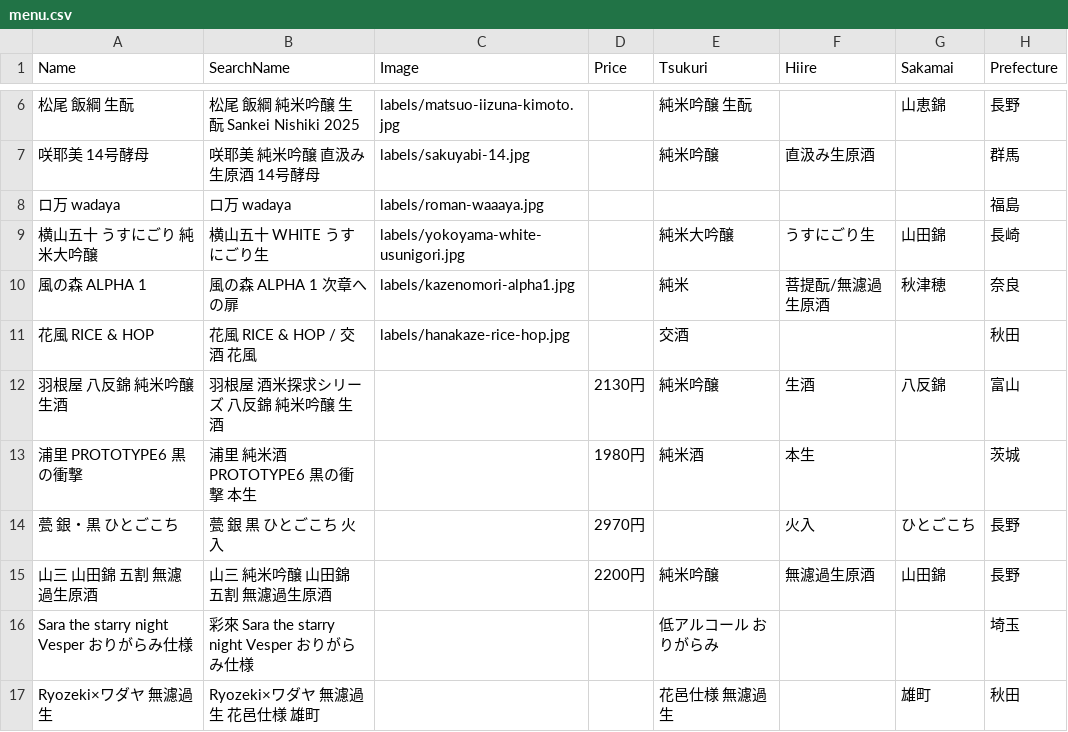
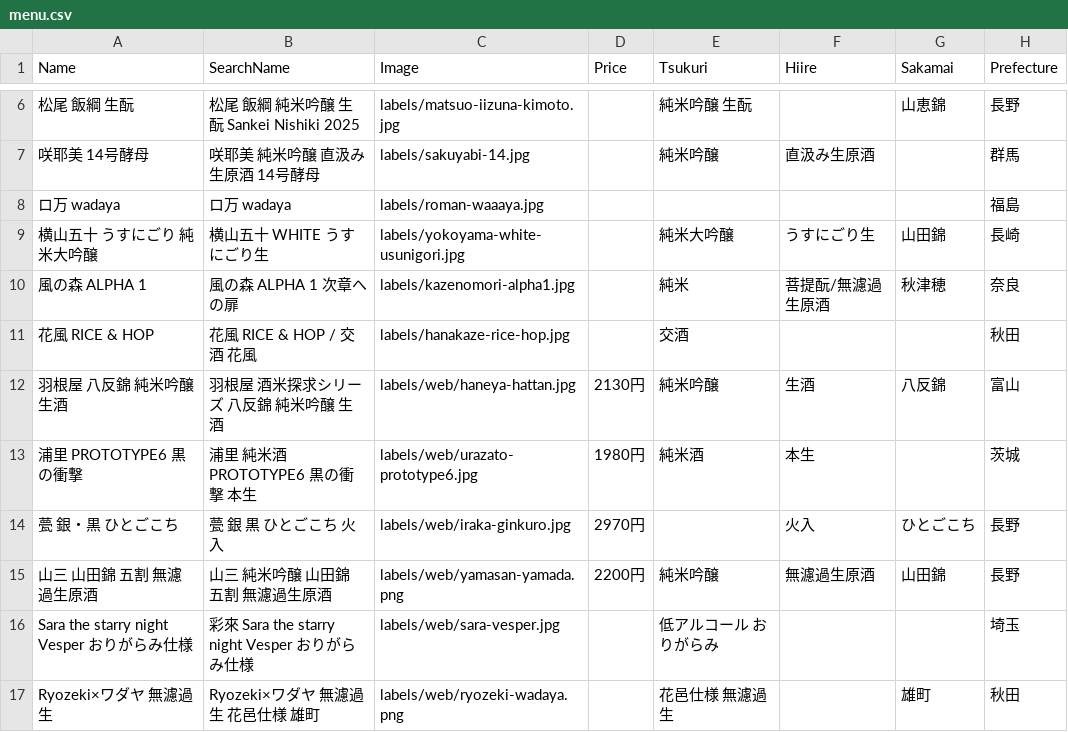
Before and after one commit to kerroggu/SakeMenu, a CSV file: menu.csv, drawn as a sheet; only a part is shown, gaps mark what is left out; the diff names each change by its address in the sheet, - before the commit and + after, or states it on an @@ line.

Commit message:
Hide prices and add web bottle images

```diff
--- a/menu.csv
+++ b/menu.csv
-C12 (Image): (empty)
+C12 (Image): labels/web/haneya-hattan.jpg
-C13 (Image): (empty)
+C13 (Image): labels/web/urazato-prototype6.jpg
-C14 (Image): (empty)
+C14 (Image): labels/web/iraka-ginkuro.jpg
-C15 (Image): (empty)
+C15 (Image): labels/web/yamasan-yamada.png
-C16 (Image): (empty)
+C16 (Image): labels/web/sara-vesper.jpg
-C17 (Image): (empty)
+C17 (Image): labels/web/ryozeki-wadaya.png
```
Also changed, not shown: 7 other files.
